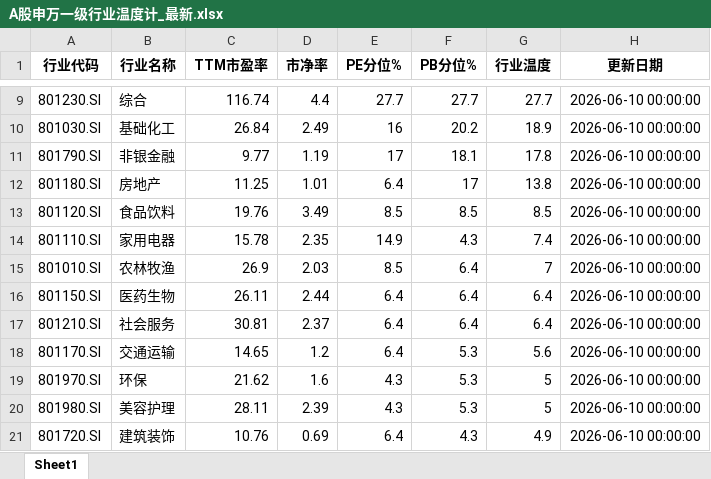
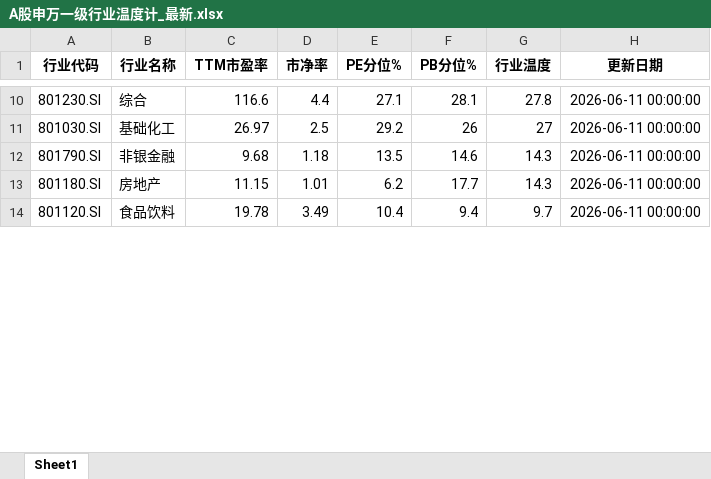
Before and after one commit to qimingqianxing/market-report, an Excel workbook: A股申万一级行业温度计_最新.xlsx, sheet Sheet1, drawn as a sheet; only a part is shown, gaps mark what is left out; values as stored, in another font and other column widths than the file's, no borders; removed rows and columns are numbered as before the commit, all else as after; the diff covers the shown part only; the diff names each change by its address in the sheet, - before the commit and + after, or states it on an @@ line.

```diff
--- a/A股申万一级行业温度计_最新.xlsx (sheet Sheet1)
+++ b/A股申万一级行业温度计_最新.xlsx (sheet Sheet1)
-C10 (TTM市盈率): 116.74
+C10 (TTM市盈率): 116.6
-E10 (PE分位%): 27.7
+E10 (PE分位%): 27.1
-F10 (PB分位%): 27.7
+F10 (PB分位%): 28.1
-G10 (行业温度): 27.7
+G10 (行业温度): 27.8
-H10:H14 (更新日期): 2026-06-10 00:00:00
+H10:H14 (更新日期): 2026-06-11 00:00:00
-C11 (TTM市盈率): 26.84
+C11 (TTM市盈率): 26.97
-D11 (市净率): 2.49
+D11 (市净率): 2.5
-E11 (PE分位%): 16
+E11 (PE分位%): 29.2
-F11 (PB分位%): 20.2
+F11 (PB分位%): 26
-G11 (行业温度): 18.9
+G11 (行业温度): 27
-C12 (TTM市盈率): 9.77
+C12 (TTM市盈率): 9.68
-D12 (市净率): 1.19
+D12 (市净率): 1.18
-E12 (PE分位%): 17
+E12 (PE分位%): 13.5
-F12 (PB分位%): 18.1
+F12 (PB分位%): 14.6
-G12 (行业温度): 17.8
+G12 (行业温度): 14.3
-C13 (TTM市盈率): 11.25
+C13 (TTM市盈率): 11.15
-E13 (PE分位%): 6.4
+E13 (PE分位%): 6.2
-F13 (PB分位%): 17
+F13 (PB分位%): 17.7
-G13 (行业温度): 13.8
+G13 (行业温度): 14.3
-C14 (TTM市盈率): 19.76
+C14 (TTM市盈率): 19.78
-E14 (PE分位%): 8.5
+E14 (PE分位%): 10.4
-F14 (PB分位%): 8.5
+F14 (PB分位%): 9.4
-G14 (行业温度): 8.5
+G14 (行业温度): 9.7
-row 14: 801110.SI | 家用电器 | 15.78 | 2.35 | 14.9 | 4.3 | 7.4 | 2026-06-10 00:00:00
-row 15: 801010.SI | 农林牧渔 | 26.9 | 2.03 | 8.5 | 6.4 | 7 | 2026-06-10 00:00:00
-row 16: 801150.SI | 医药生物 | 26.11 | 2.44 | 6.4 | 6.4 | 6.4 | 2026-06-10 00:00:00
-row 17: 801210.SI | 社会服务 | 30.81 | 2.37 | 6.4 | 6.4 | 6.4 | 2026-06-10 00:00:00
-row 18: 801170.SI | 交通运输 | 14.65 | 1.2 | 6.4 | 5.3 | 5.6 | 2026-06-10 00:00:00
-row 19: 801970.SI | 环保 | 21.62 | 1.6 | 4.3 | 5.3 | 5 | 2026-06-10 00:00:00
-row 20: 801980.SI | 美容护理 | 28.11 | 2.39 | 4.3 | 5.3 | 5 | 2026-06-10 00:00:00
-row 21: 801720.SI | 建筑装饰 | 10.76 | 0.69 | 6.4 | 4.3 | 4.9 | 2026-06-10 00:00:00
```
Also changed, not shown: 13 added rows, 5 removed rows and 60 edited cells elsewhere in this sheet, 9 other files.
